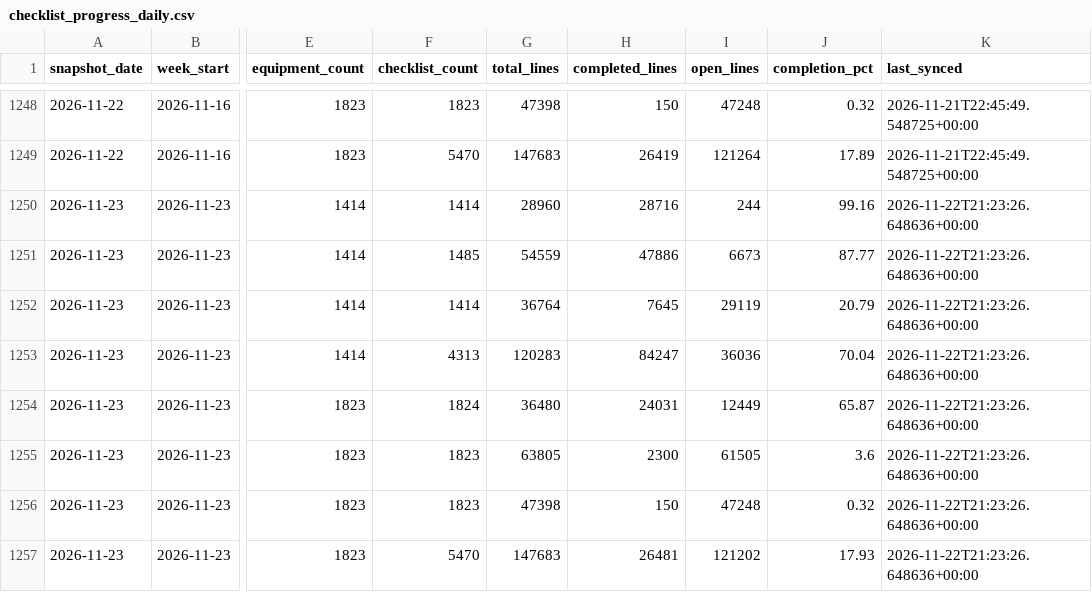
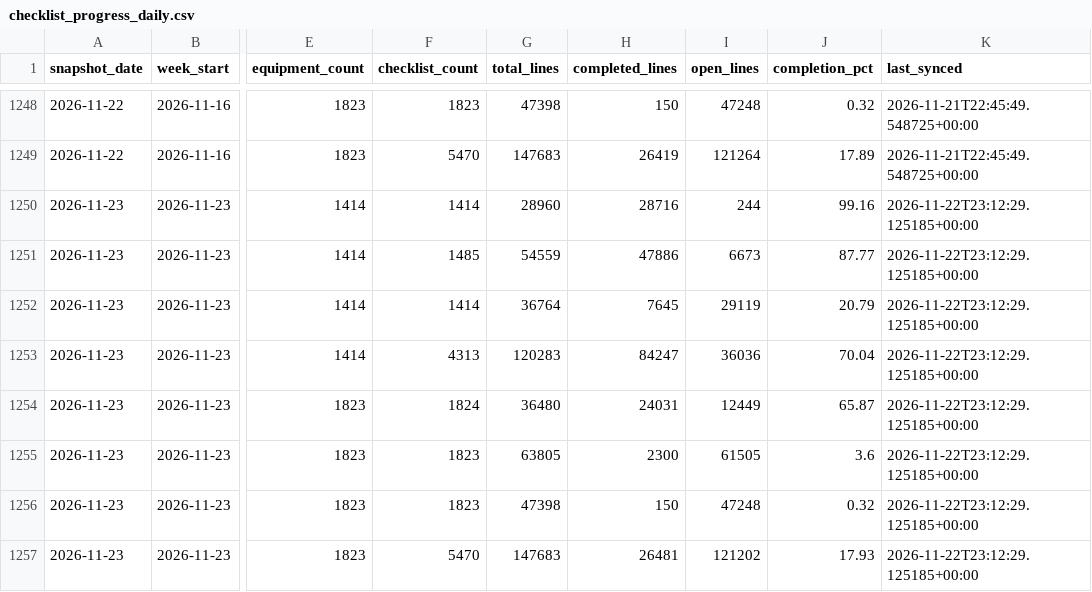
Before and after one commit to bcei-cx/cxalloy-sync-kul21, a CSV file: data/checklist_progress_daily.csv, drawn as a sheet; only a part is shown, gaps mark what is left out; the diff names each change by its address in the sheet, - before the commit and + after, or states it on an @@ line.

```diff
--- a/data/checklist_progress_daily.csv
+++ b/data/checklist_progress_daily.csv
-K1250:K1257 (last_synced): 2026-11-22T21:23:26.648636+00:00
+K1250:K1257 (last_synced): 2026-11-22T23:12:29.125185+00:00
```
Also changed, not shown: data/checklist_completion_by_equipment.csv, data/issues.csv, 5 other files.
